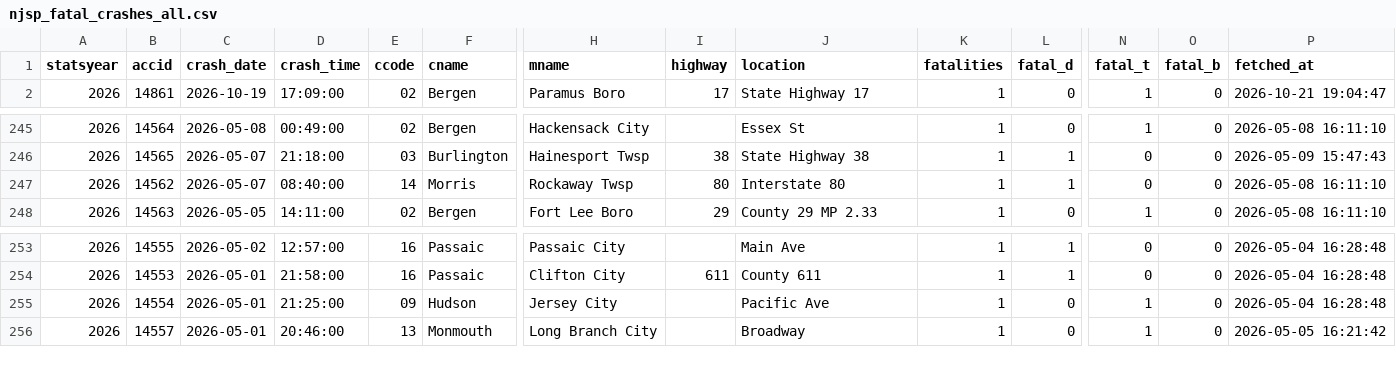
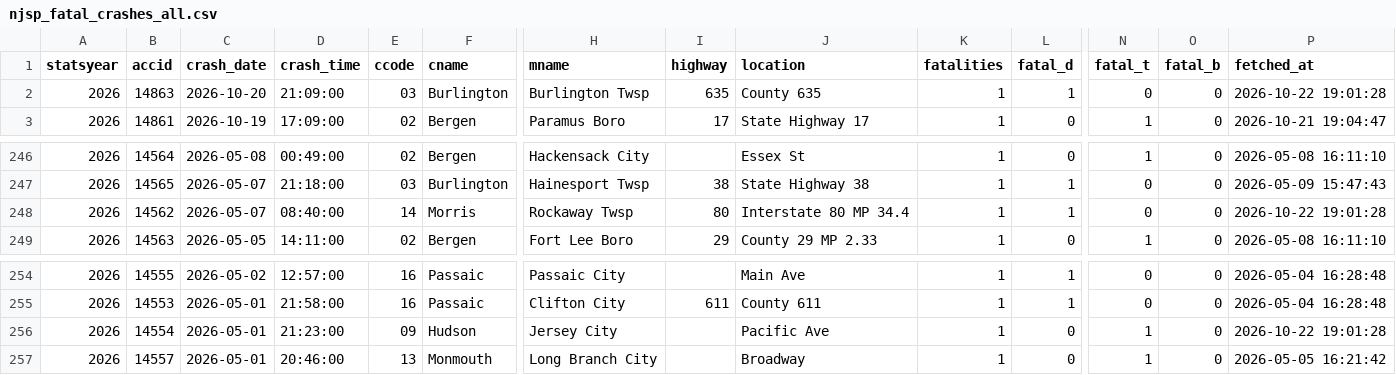
Before and after one commit to unneccesary-roughage/nj-crashes, a CSV file: exports/njsp_fatal_crashes_all.csv, drawn as a sheet; only a part is shown, gaps mark what is left out; addresses are those after the commit; rows hold the shown columns only; the diff names each change by its address in the sheet, - before the commit and + after, or states it on an @@ line.

```diff
--- a/exports/njsp_fatal_crashes_all.csv
+++ b/exports/njsp_fatal_crashes_all.csv
+row 2: 2026 | 14863 | 2026-10-20 | 21:09:00 | 03 | Burlington | Burlington Twsp | 635 | County 635 | 1 | 1 | 0 | 0 | 2026-10-22 19:01:28
-J248 (location): Interstate 80
+J248 (location): Interstate 80 MP 34.4
-P248 (fetched_at): 2026-05-08 16:11:10
+P248 (fetched_at): 2026-10-22 19:01:28
-D256 (crash_time): 21:25:00
+D256 (crash_time): 21:23:00
-P256 (fetched_at): 2026-05-04 16:28:48
+P256 (fetched_at): 2026-10-22 19:01:28
```
Also changed, not shown: exports/njsp_monthly_totals_by_year.csv, 4 other files.
